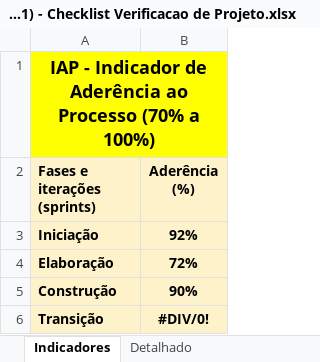
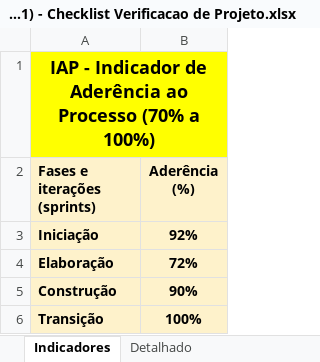
Before and after one commit to Gadu05/SVSA-G1, an Excel workbook: SVSA/Gerenciamento de Projeto/SVSA (G1) - Checklist Verificacao de Projeto.xlsx, sheet Indicadores, drawn as a sheet; values as stored, in another font and other column widths than the file's, no borders; charts and pictures not drawn; the diff names each change by its address in the sheet, - before the commit and + after, or states it on an @@ line.

```diff
--- a/SVSA/Gerenciamento de Projeto/SVSA (G1) - Checklist Verificacao de Projeto.xlsx (sheet Indicadores)
+++ b/SVSA/Gerenciamento de Projeto/SVSA (G1) - Checklist Verificacao de Projeto.xlsx (sheet Indicadores)
-B6 (Aderência (%)): #DIV/0!
+B6 (Aderência (%)): 100%
```
Also changed, not shown: sheet Detalhado, sheet Ver-Transição1, hidden cells, charts or pictures, 6 other files.
